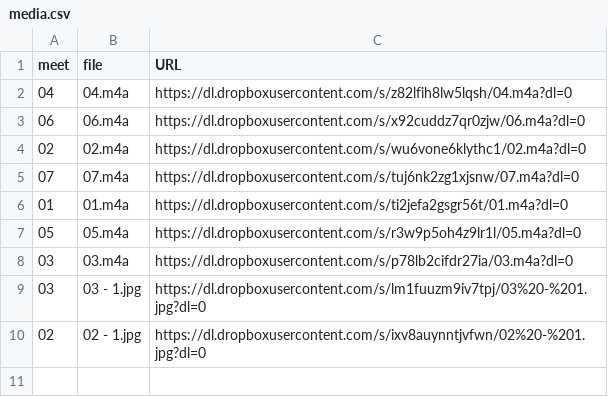
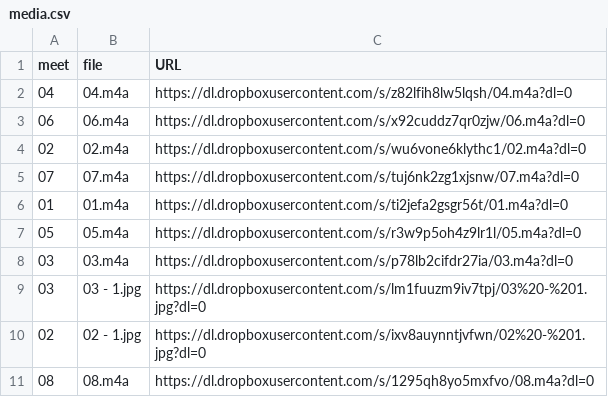
Before and after one commit to dhhepting/dhhepting.github.io, a CSV file: _data/teaching/CS-428_828/202030/media.csv, drawn as a sheet; the diff names each change by its address in the sheet, - before the commit and + after, or states it on an @@ line.

```diff
--- a/_data/teaching/CS-428_828/202030/media.csv
+++ b/_data/teaching/CS-428_828/202030/media.csv
+row 11: 08 | 08.m4a | https://dl.dropboxusercontent.com/s/1295qh8yo5mxfvo/08.m4a?dl=0
```
Also changed, not shown: 16 other files.
